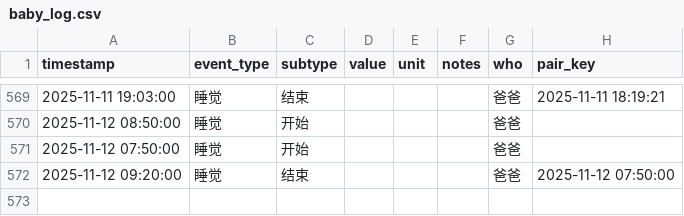
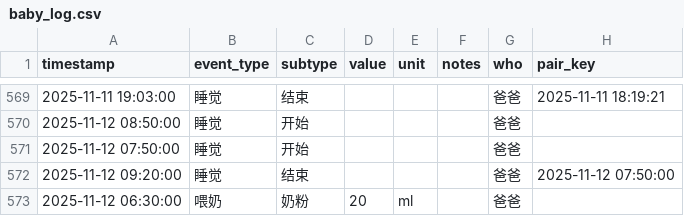
Before and after one commit to LeeAwesome/baby_daily, a CSV file: baby_log.csv, drawn as a sheet; only a part is shown, gaps mark what is left out.

Commit message:
update via Shortcuts

```diff
--- a/baby_log.csv
+++ b/baby_log.csv
@@ -572 +572,2 @@ timestamp,event_type,subtype,value,unit,notes,who, pair_key
 2025-11-12 09:20:00,睡觉,结束,,,, 爸爸,2025-11-12 07:50:00
+2025-11-12 06:30:00,喂奶,奶粉,20,ml,, 爸爸,
```
